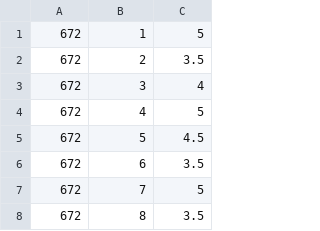
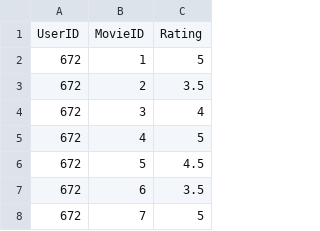
Before and after one commit to xennar/P2_recommender_system, a CSV file: Movie_Recommender/src/Database/testRatings.csv, drawn as a sheet; only a part is shown; the shorter side is filled out with more unchanged rows.

Commit message:
Add  basic tests

```diff
--- a/Movie_Recommender/src/Database/testRatings.csv
+++ b/Movie_Recommender/src/Database/testRatings.csv
@@ -1 +1,2 @@
+UserID,MovieID,Rating
 672,1,5
```
Also changed, not shown: out/production/Movie_Recommender/Database/testRatings.csv, 13 other files.
